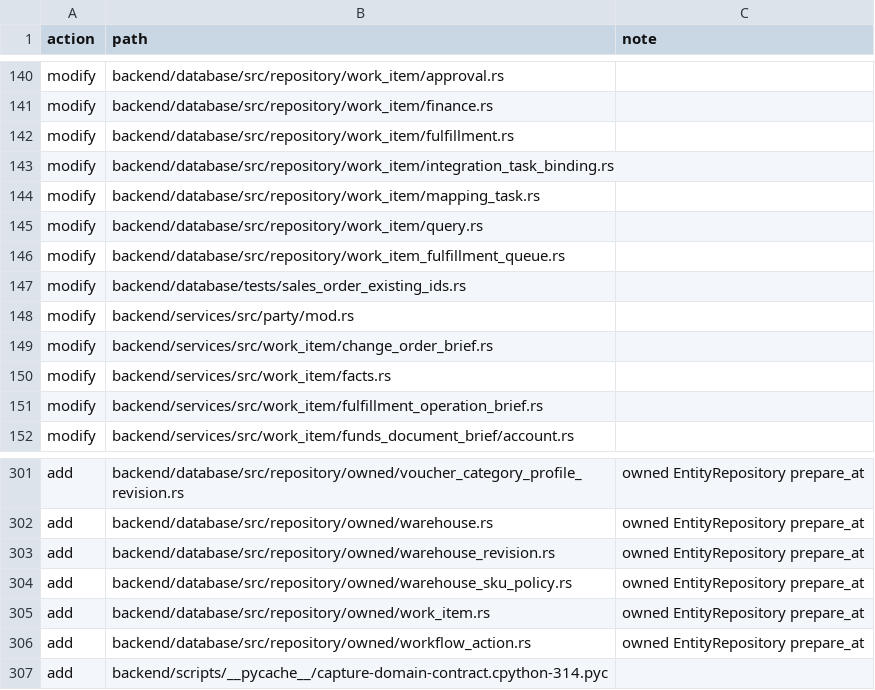
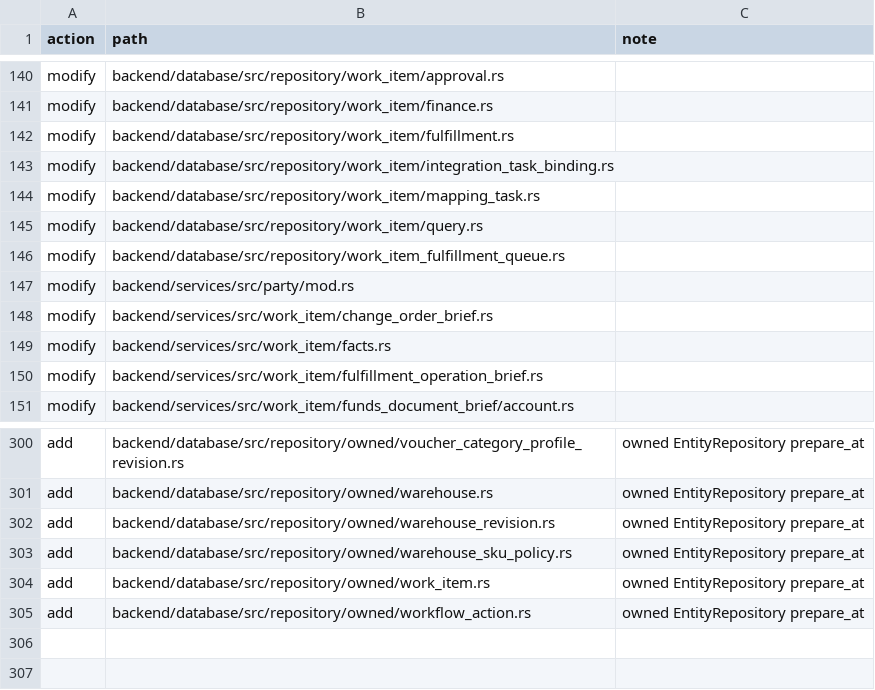
Before and after one commit to mztlive/erp, a TSV file: .domain-migration-evidence/01/files.tsv, drawn as a sheet; only a part is shown, gaps mark what is left out.

Commit message:
chore(domain-crate): restore phase 01 frozen tests archive
Restore backend/database/tests/sales_order_existing_ids.rs to input
commit 7640f7b916891225ff19f5f1e1148b8a093fe0ff. Historical tests/ stay
byte-for-byte; owned-repository rename remains in database/src only.
真实数据库运行未验证.

```diff
--- a/.domain-migration-evidence/01/files.tsv
+++ b/.domain-migration-evidence/01/files.tsv
@@ -146,3 +146,2 @@ modify	backend/database/src/repository/work_item/query.rs
 modify	backend/database/src/repository/work_item_fulfillment_queue.rs	
-modify	backend/database/tests/sales_order_existing_ids.rs	
 modify	backend/services/src/party/mod.rs	
@@ -306,2 +305 @@ add	backend/database/src/repository/owned/work_item.rs	owned EntityRepository pr
 add	backend/database/src/repository/owned/workflow_action.rs	owned EntityRepository prepare_at
-add	backend/scripts/__pycache__/capture-domain-contract.cpython-314.pyc	
```
Also changed, not shown: 4 other files.
